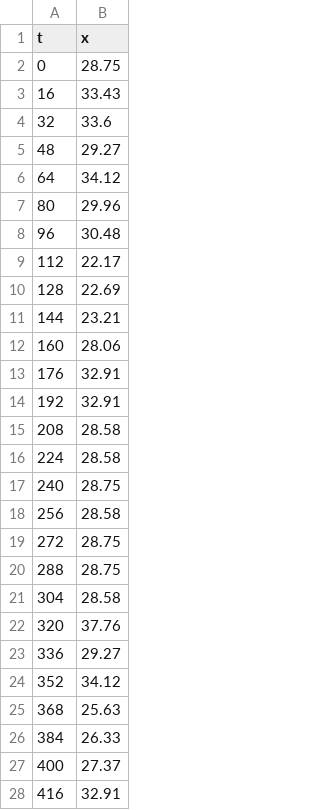
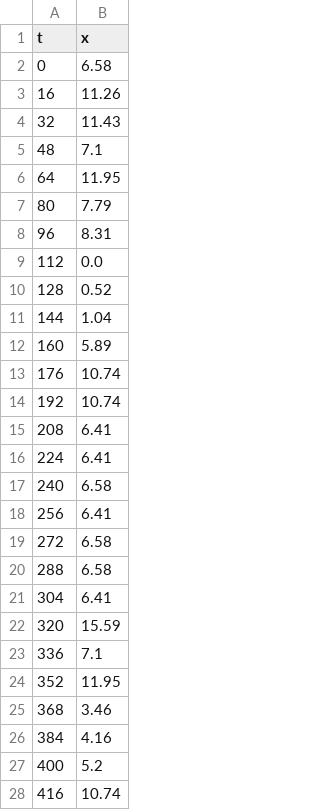
Before and after one commit to ignaschuemer7/Labo_III-Fisica_I, a CSV file: data/papel_papel_150.csv, drawn as a sheet; only a part is shown; the diff covers the shown part only.

```diff
--- a/data/papel_papel_150.csv
+++ b/data/papel_papel_150.csv
@@ -1,28 +1,28 @@
 t,x
-0,28.75
-16,33.43
-32,33.6
-48,29.27
-64,34.12
-80,29.96
-96,30.48
-112,22.17
-128,22.69
-144,23.21
-160,28.06
-176,32.91
-192,32.91
-208,28.58
-224,28.58
-240,28.75
-256,28.58
-272,28.75
-288,28.75
-304,28.58
-320,37.76
-336,29.27
-352,34.12
-368,25.63
-384,26.33
-400,27.37
-416,32.91
+0,6.58
+16,11.26
+32,11.43
+48,7.1
+64,11.95
+80,7.79
+96,8.31
+112,0.0
+128,0.52
+144,1.04
+160,5.89
+176,10.74
+192,10.74
+208,6.41
+224,6.41
+240,6.58
+256,6.41
+272,6.58
+288,6.58
+304,6.41
+320,15.59
+336,7.1
+352,11.95
+368,3.46
+384,4.16
+400,5.2
+416,10.74
```
Also changed, not shown: 124 edited cells elsewhere in this file, data/papel_papel_50.csv, data/plastico_madera_150.csv, 9 other files.
